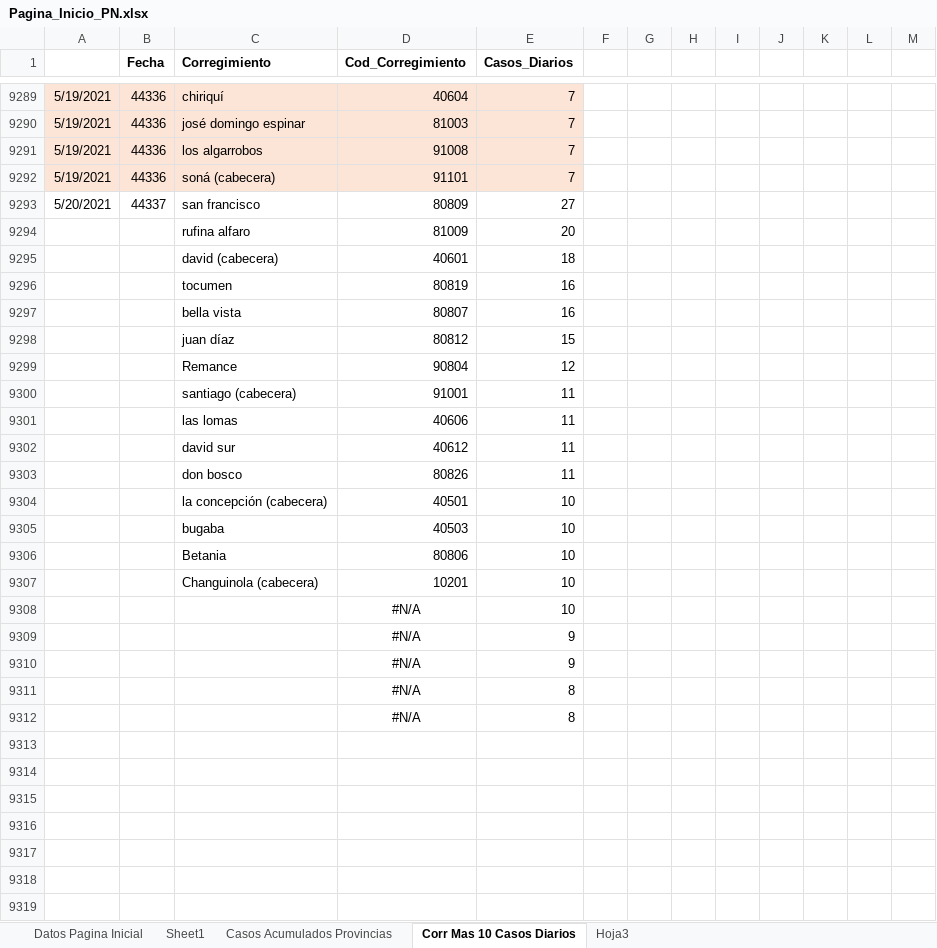
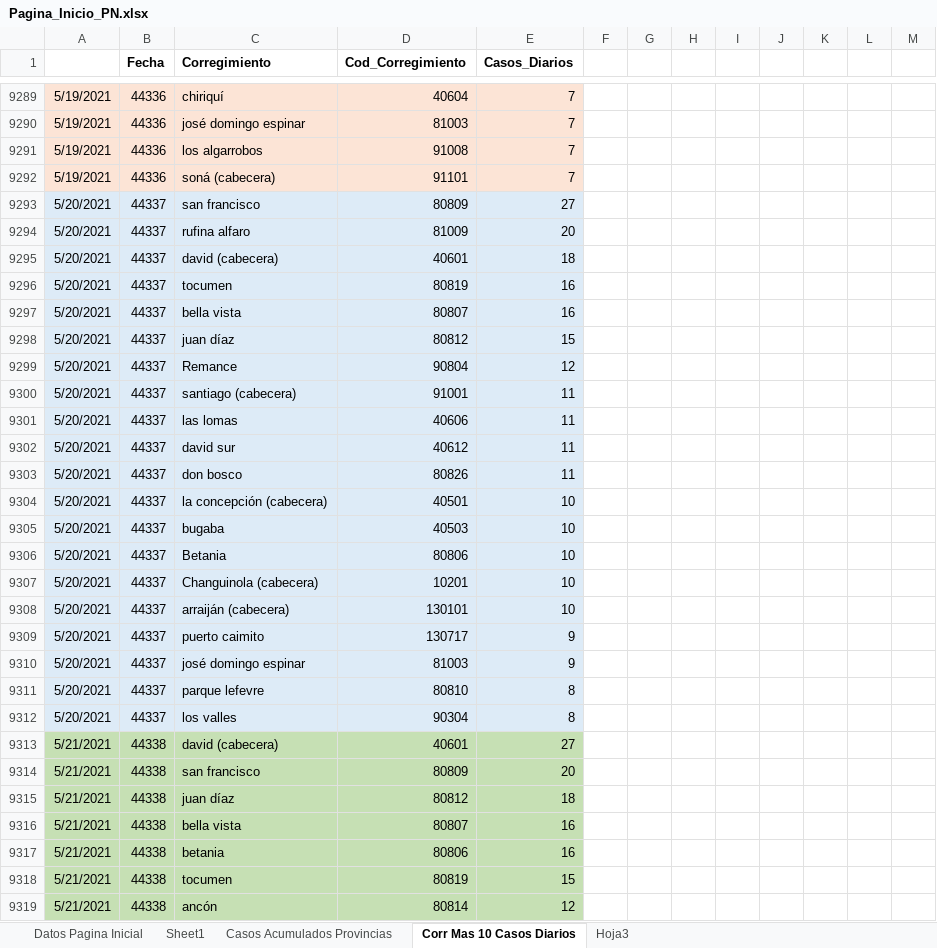
Before and after one commit to Sud-Austral/Datos_Panama, an Excel workbook: datacovidpa/Pagina_Inicio_PN.xlsx, sheet Corr Mas 10 Casos Diarios, drawn as a sheet; only a part is shown, gaps mark what is left out; values as stored, in another font and other column widths than the file's, no borders; table styles not drawn; 1 other sheet too large or unreadable and not compared; removed rows and columns are numbered as before the commit, all else as after; the diff covers the shown part only; the diff names each change by its address in the sheet, - before the commit and + after, or states it on an @@ line.

```diff
--- a/datacovidpa/Pagina_Inicio_PN.xlsx (sheet Corr Mas 10 Casos Diarios)
+++ b/datacovidpa/Pagina_Inicio_PN.xlsx (sheet Corr Mas 10 Casos Diarios)
-A9293:E9307 fill: none
+A9293:E9307 fill: #DDEBF7
-A9294:A9307: (empty)
+A9294:A9307: 5/20/2021
-B9294:B9307 (Fecha): (empty)
+B9294:B9307 (Fecha): 44337
-row 9308:  |  |  | #N/A | 10
-row 9309:  |  |  | #N/A | 9
-row 9310:  |  |  | #N/A | 9
-row 9311:  |  |  | #N/A | 8
-row 9312:  |  |  | #N/A | 8
+row 9308: 5/20/2021 | 44337 | arraiján (cabecera) | 130101 | 10
+row 9309: 5/20/2021 | 44337 | puerto caimito | 130717 | 9
+row 9310: 5/20/2021 | 44337 | josé domingo espinar | 81003 | 9
+row 9311: 5/20/2021 | 44337 | parque lefevre | 80810 | 8
+row 9312: 5/20/2021 | 44337 | los valles | 90304 | 8
+row 9313: 5/21/2021 | 44338 | david (cabecera) | 40601 | 27
+row 9314: 5/21/2021 | 44338 | san francisco | 80809 | 20
+row 9315: 5/21/2021 | 44338 | juan díaz | 80812 | 18
+row 9316: 5/21/2021 | 44338 | bella vista | 80807 | 16
+row 9317: 5/21/2021 | 44338 | betania | 80806 | 16
+row 9318: 5/21/2021 | 44338 | tocumen | 80819 | 15
+row 9319: 5/21/2021 | 44338 | ancón | 80814 | 12
```
Also changed, not shown: 13 added rows elsewhere in this sheet, 2 other files.
